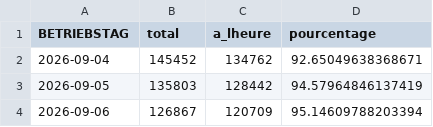
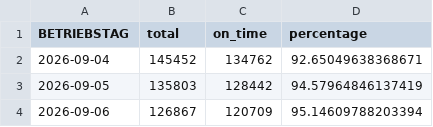
Before and after one commit to yutiime/swiss-rail-punctuality, a CSV file: output/punctuality.csv, drawn as a sheet; only a part is shown.

```diff
--- a/output/punctuality.csv
+++ b/output/punctuality.csv
@@ -1,2 +1,2 @@
-BETRIEBSTAG,total,a_lheure,pourcentage
+BETRIEBSTAG,total,on_time,percentage
 2026-09-04,145452,134762,92.65049638368671
```
Also changed, not shown: 8 other files.
